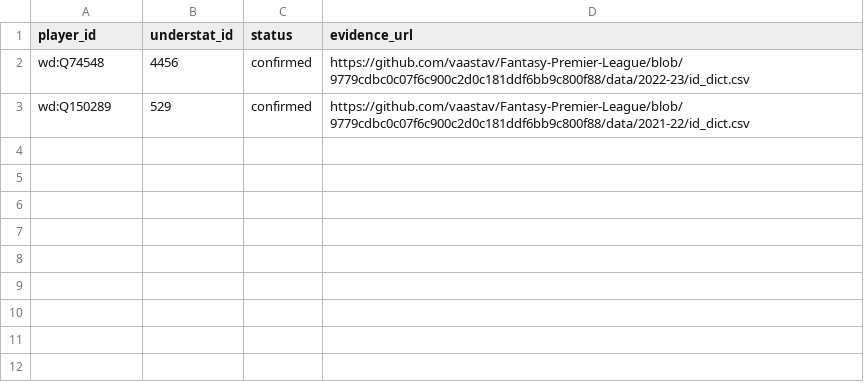
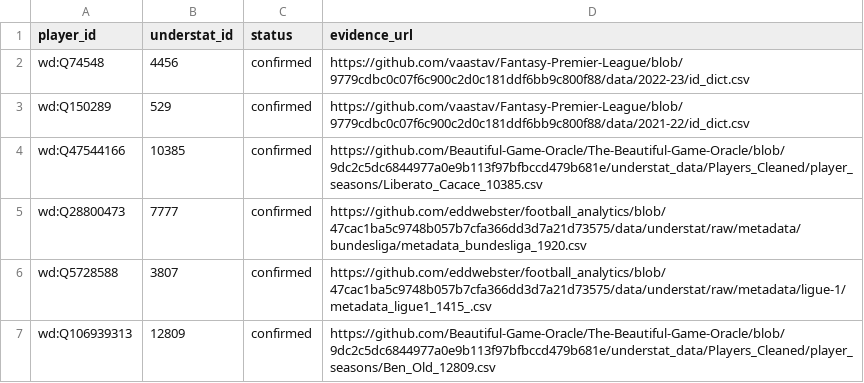
Before and after one commit to tiffendericbourg/NZ-Talent-Radar, a CSV file: data/understat/verified_players.csv, drawn as a sheet.

Commit message:
data: verify Cacace, Singh, Tuiloma and Old Understat IDs with season evidence

```diff
--- a/data/understat/verified_players.csv
+++ b/data/understat/verified_players.csv
@@ -3 +3,5 @@ wd:Q74548,4456,confirmed,https://github.com/vaastav/Fantasy-Premier-League/blob/
 wd:Q150289,529,confirmed,https://github.com/vaastav/Fantasy-Premier-League/blob/9779cdbc0c07f6c900c2d0c181ddf6bb9c800f88/data/2021-22/id_dict.csv
+wd:Q47544166,10385,confirmed,https://github.com/Beautiful-Game-Oracle/The-Beautiful-Game-Oracle/blob/9dc2c5dc6844977a0e9b113f97bfbccd479b681e/understat_data/Players_Cleaned/player_seasons/Liberato_Cacace_10385.csv
+wd:Q28800473,7777,confirmed,https://github.com/eddwebster/football_analytics/blob/47cac1ba5c9748b057b7cfa366dd3d7a21d73575/data/understat/raw/metadata/bundesliga/metadata_bundesliga_1920.csv
+wd:Q5728588,3807,confirmed,https://github.com/eddwebster/football_analytics/blob/47cac1ba5c9748b057b7cfa366dd3d7a21d73575/data/understat/raw/metadata/ligue-1/metadata_ligue1_1415_.csv
+wd:Q106939313,12809,confirmed,https://github.com/Beautiful-Game-Oracle/The-Beautiful-Game-Oracle/blob/9dc2c5dc6844977a0e9b113f97bfbccd479b681e/understat_data/Players_Cleaned/player_seasons/Ben_Old_12809.csv
```
